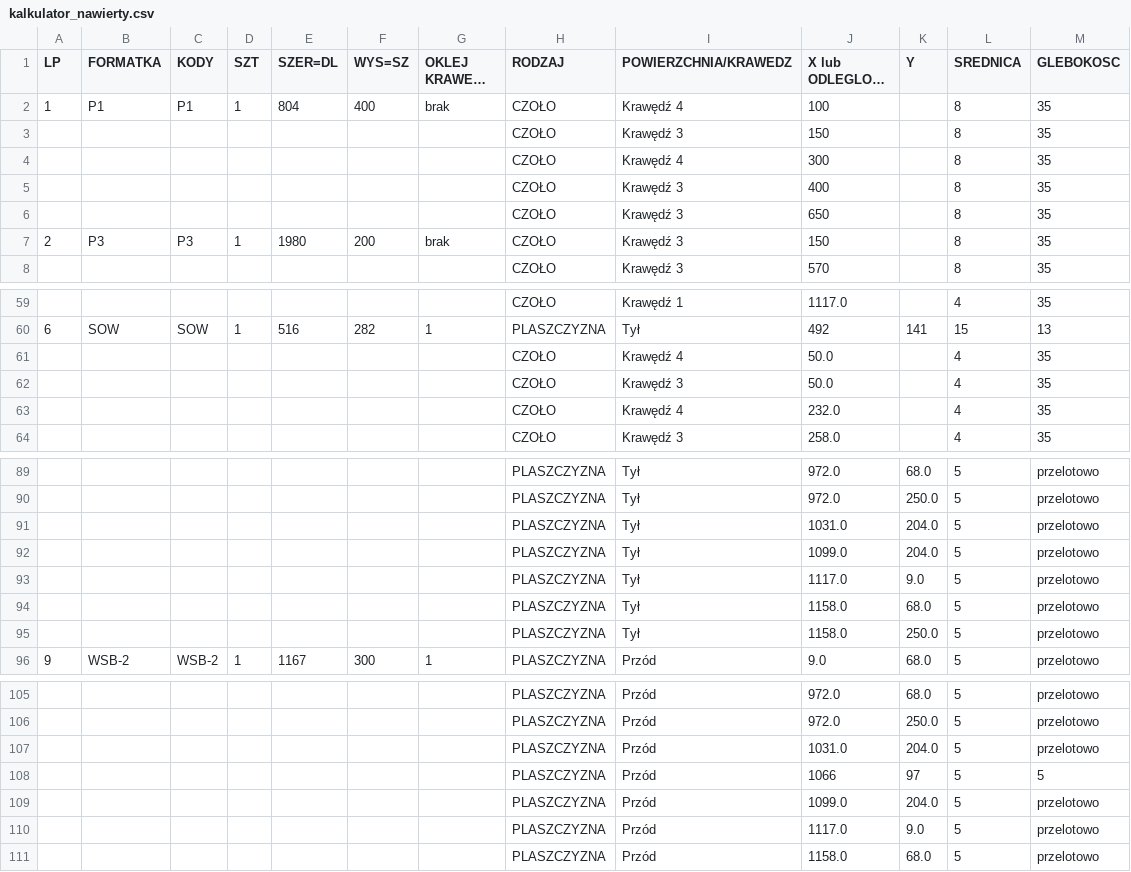
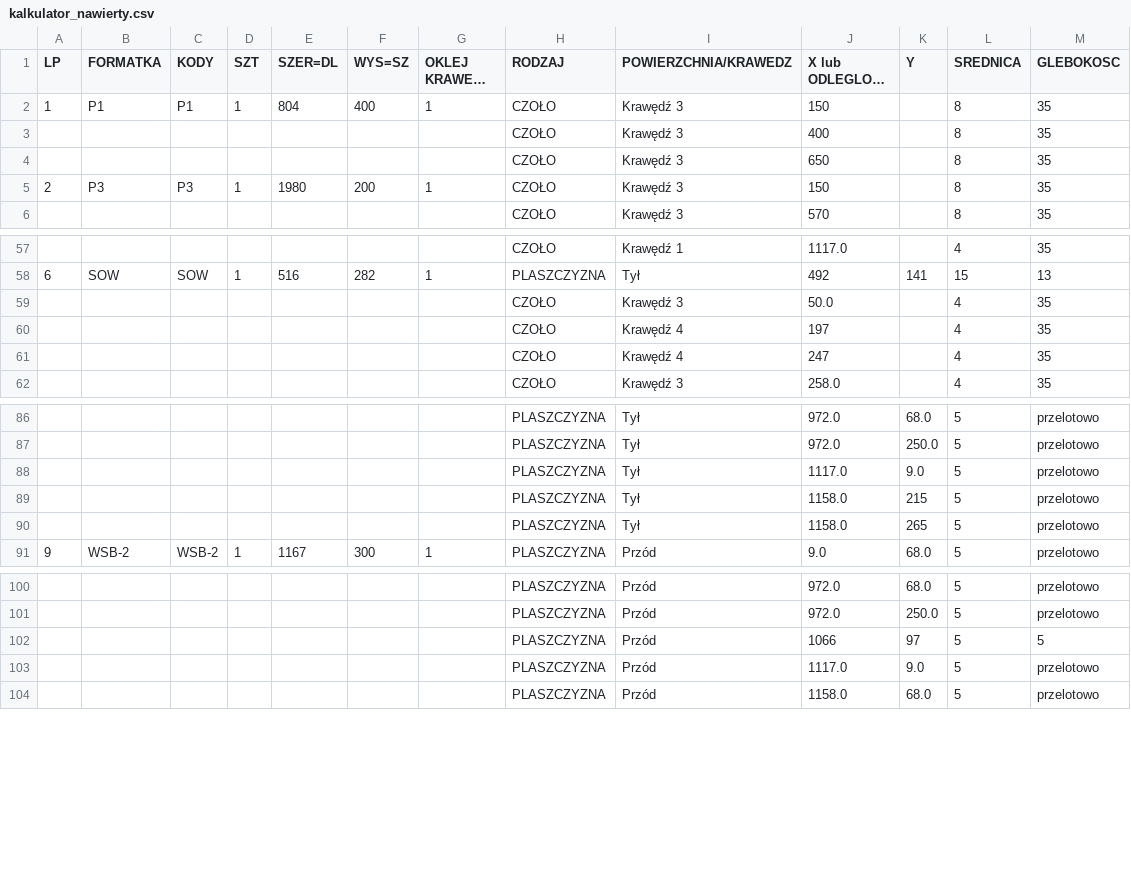
Before and after one commit to toboche/home-furniture, a CSV file: kuchnia/wyniki/kalkulator_nawierty.csv, drawn as a sheet; only a part is shown, gaps mark what is left out; long unchanged cells end in …; removed rows and columns are numbered as before the commit, all else as after; the diff covers the shown part only; the diff names each change by its address in the sheet, - before the commit and + after, or states it on an @@ line.

```diff
--- a/kuchnia/wyniki/kalkulator_nawierty.csv
+++ b/kuchnia/wyniki/kalkulator_nawierty.csv
-G2 (OKLEJ KRAWEDZ NR): brak
+G2 (OKLEJ KRAWEDZ NR): 1
-I2 (POWIERZCHNIA/KRAWEDZ): Krawędź 4
+I2 (POWIERZCHNIA/KRAWEDZ): Krawędź 3
-J2 (X lub ODLEGLOSC OD 0): 100
+J2 (X lub ODLEGLOSC OD 0): 150
-row 3:  |  |  |  |  |  |  | CZOŁO | Krawędź 3 | 150 |  | 8 | 35
-row 4:  |  |  |  |  |  |  | CZOŁO | Krawędź 4 | 300 |  | 8 | 35
-G5 (OKLEJ KRAWEDZ NR): brak
+G5 (OKLEJ KRAWEDZ NR): 1
-row 61:  |  |  |  |  |  |  | CZOŁO | Krawędź 4 | 50.0 |  | 4 | 35
-J60 (X lub ODLEGLOSC OD 0): 232.0
+J60 (X lub ODLEGLOSC OD 0): 197
+row 61:  |  |  |  |  |  |  | CZOŁO | Krawędź 4 | 247 |  | 4 | 35
-row 91:  |  |  |  |  |  |  | PLASZCZYZNA | Tył | 1031.0 | 204.0 | 5 | przelotowo
-row 92:  |  |  |  |  |  |  | PLASZCZYZNA | Tył | 1099.0 | 204.0 | 5 | przelotowo
-K89 (Y): 68.0
+K89 (Y): 215
-K90 (Y): 250.0
+K90 (Y): 265
-row 107:  |  |  |  |  |  |  | PLASZCZYZNA | Przód | 1031.0 | 204.0 | 5 | przelotowo
-row 109:  |  |  |  |  |  |  | PLASZCZYZNA | Przód | 1099.0 | 204.0 | 5 | przelotowo
```
Also changed, not shown: 2 added rows, 21 removed rows and 11 edited cells elsewhere in this file, kuchnia/wyniki/formatki.csv, 13 other files.
